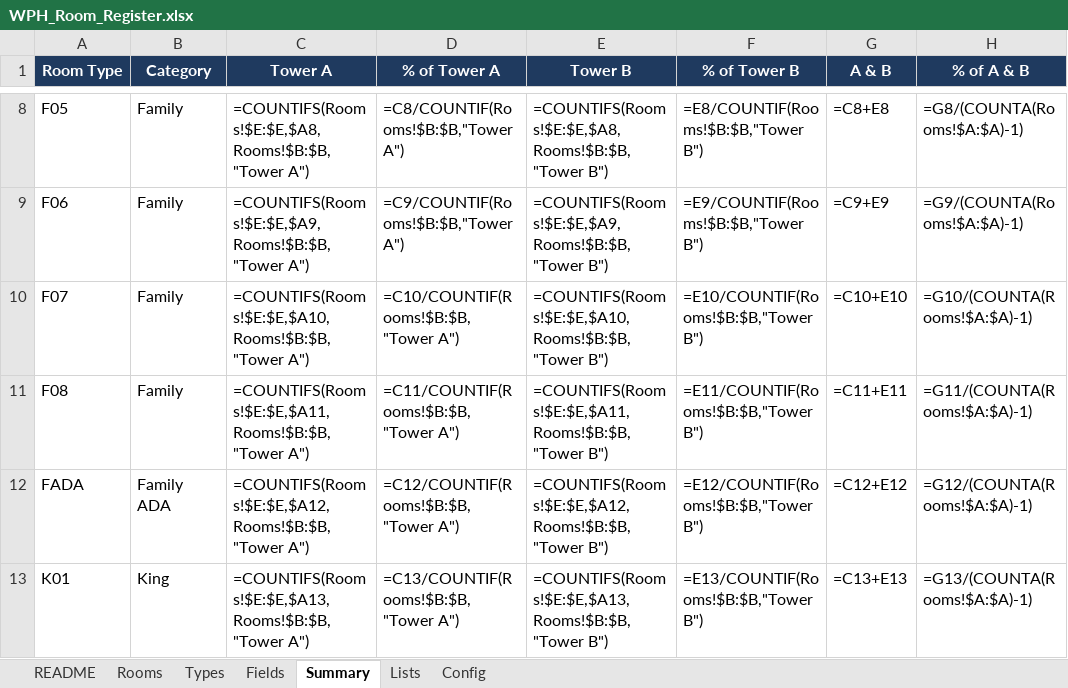
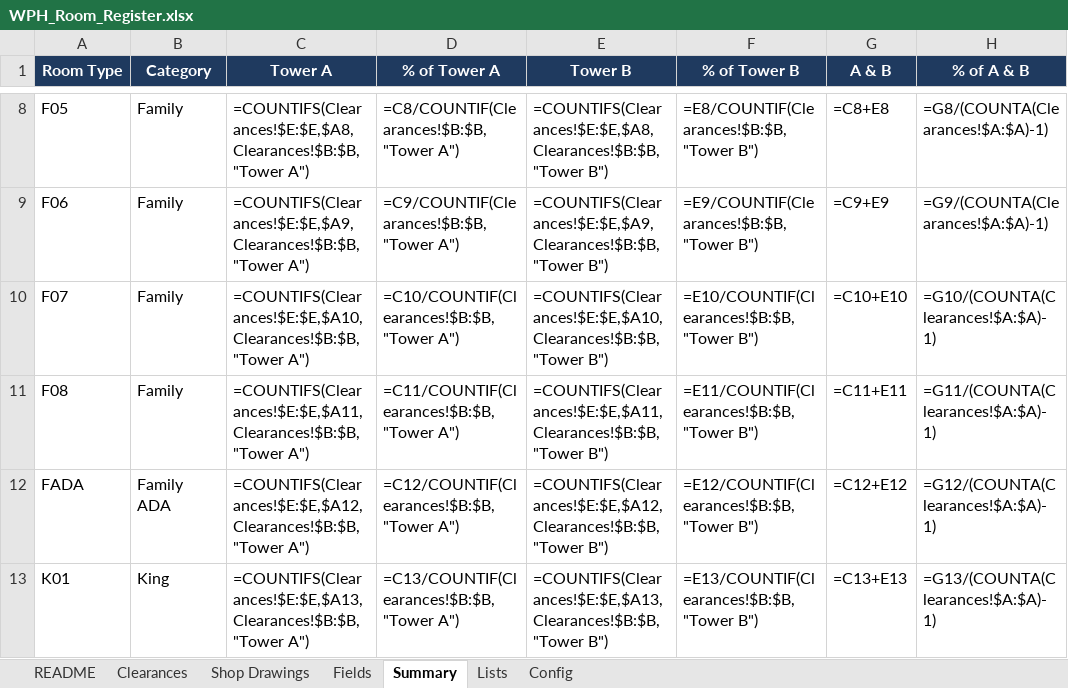
Before and after one commit to wph-bujv/wph-rooms, an Excel workbook: WPH_Room_Register.xlsx, sheet Summary, drawn as a sheet; only a part is shown, gaps mark what is left out; values as stored, in another font and other column widths than the file's, no borders; formulas without a stored value are shown as written; the diff covers the shown part only; the diff names each change by its address in the sheet, - before the commit and + after, or states it on an @@ line.

```diff
--- a/WPH_Room_Register.xlsx (sheet Summary)
+++ b/WPH_Room_Register.xlsx (sheet Summary)
-sheet tab: Rooms
+sheet tab: Clearances
-sheet tab: Types
+sheet tab: Shop Drawings
-C8 (Tower A): =COUNTIFS(Rooms!$E:$E,$A8,Rooms!$B:$B,"Tower A")
+C8 (Tower A): =COUNTIFS(Clearances!$E:$E,$A8,Clearances!$B:$B,"Tower A")
-D8 (% of Tower A): =C8/COUNTIF(Rooms!$B:$B,"Tower A")
+D8 (% of Tower A): =C8/COUNTIF(Clearances!$B:$B,"Tower A")
-E8 (Tower B): =COUNTIFS(Rooms!$E:$E,$A8,Rooms!$B:$B,"Tower B")
+E8 (Tower B): =COUNTIFS(Clearances!$E:$E,$A8,Clearances!$B:$B,"Tower B")
-F8 (% of Tower B): =E8/COUNTIF(Rooms!$B:$B,"Tower B")
+F8 (% of Tower B): =E8/COUNTIF(Clearances!$B:$B,"Tower B")
-H8 (% of A & B): =G8/(COUNTA(Rooms!$A:$A)-1)
+H8 (% of A & B): =G8/(COUNTA(Clearances!$A:$A)-1)
-C9 (Tower A): =COUNTIFS(Rooms!$E:$E,$A9,Rooms!$B:$B,"Tower A")
+C9 (Tower A): =COUNTIFS(Clearances!$E:$E,$A9,Clearances!$B:$B,"Tower A")
-D9 (% of Tower A): =C9/COUNTIF(Rooms!$B:$B,"Tower A")
+D9 (% of Tower A): =C9/COUNTIF(Clearances!$B:$B,"Tower A")
-E9 (Tower B): =COUNTIFS(Rooms!$E:$E,$A9,Rooms!$B:$B,"Tower B")
+E9 (Tower B): =COUNTIFS(Clearances!$E:$E,$A9,Clearances!$B:$B,"Tower B")
-F9 (% of Tower B): =E9/COUNTIF(Rooms!$B:$B,"Tower B")
+F9 (% of Tower B): =E9/COUNTIF(Clearances!$B:$B,"Tower B")
-H9 (% of A & B): =G9/(COUNTA(Rooms!$A:$A)-1)
+H9 (% of A & B): =G9/(COUNTA(Clearances!$A:$A)-1)
-C10 (Tower A): =COUNTIFS(Rooms!$E:$E,$A10,Rooms!$B:$B,"Tower A")
+C10 (Tower A): =COUNTIFS(Clearances!$E:$E,$A10,Clearances!$B:$B,"Tower A")
-D10 (% of Tower A): =C10/COUNTIF(Rooms!$B:$B,"Tower A")
+D10 (% of Tower A): =C10/COUNTIF(Clearances!$B:$B,"Tower A")
-E10 (Tower B): =COUNTIFS(Rooms!$E:$E,$A10,Rooms!$B:$B,"Tower B")
+E10 (Tower B): =COUNTIFS(Clearances!$E:$E,$A10,Clearances!$B:$B,"Tower B")
-F10 (% of Tower B): =E10/COUNTIF(Rooms!$B:$B,"Tower B")
+F10 (% of Tower B): =E10/COUNTIF(Clearances!$B:$B,"Tower B")
-H10 (% of A & B): =G10/(COUNTA(Rooms!$A:$A)-1)
+H10 (% of A & B): =G10/(COUNTA(Clearances!$A:$A)-1)
-C11 (Tower A): =COUNTIFS(Rooms!$E:$E,$A11,Rooms!$B:$B,"Tower A")
+C11 (Tower A): =COUNTIFS(Clearances!$E:$E,$A11,Clearances!$B:$B,"Tower A")
-D11 (% of Tower A): =C11/COUNTIF(Rooms!$B:$B,"Tower A")
+D11 (% of Tower A): =C11/COUNTIF(Clearances!$B:$B,"Tower A")
-E11 (Tower B): =COUNTIFS(Rooms!$E:$E,$A11,Rooms!$B:$B,"Tower B")
+E11 (Tower B): =COUNTIFS(Clearances!$E:$E,$A11,Clearances!$B:$B,"Tower B")
-F11 (% of Tower B): =E11/COUNTIF(Rooms!$B:$B,"Tower B")
+F11 (% of Tower B): =E11/COUNTIF(Clearances!$B:$B,"Tower B")
-H11 (% of A & B): =G11/(COUNTA(Rooms!$A:$A)-1)
+H11 (% of A & B): =G11/(COUNTA(Clearances!$A:$A)-1)
-C12 (Tower A): =COUNTIFS(Rooms!$E:$E,$A12,Rooms!$B:$B,"Tower A")
+C12 (Tower A): =COUNTIFS(Clearances!$E:$E,$A12,Clearances!$B:$B,"Tower A")
-D12 (% of Tower A): =C12/COUNTIF(Rooms!$B:$B,"Tower A")
+D12 (% of Tower A): =C12/COUNTIF(Clearances!$B:$B,"Tower A")
-E12 (Tower B): =COUNTIFS(Rooms!$E:$E,$A12,Rooms!$B:$B,"Tower B")
+E12 (Tower B): =COUNTIFS(Clearances!$E:$E,$A12,Clearances!$B:$B,"Tower B")
-F12 (% of Tower B): =E12/COUNTIF(Rooms!$B:$B,"Tower B")
+F12 (% of Tower B): =E12/COUNTIF(Clearances!$B:$B,"Tower B")
-H12 (% of A & B): =G12/(COUNTA(Rooms!$A:$A)-1)
+H12 (% of A & B): =G12/(COUNTA(Clearances!$A:$A)-1)
-C13 (Tower A): =COUNTIFS(Rooms!$E:$E,$A13,Rooms!$B:$B,"Tower A")
+C13 (Tower A): =COUNTIFS(Clearances!$E:$E,$A13,Clearances!$B:$B,"Tower A")
-D13 (% of Tower A): =C13/COUNTIF(Rooms!$B:$B,"Tower A")
+D13 (% of Tower A): =C13/COUNTIF(Clearances!$B:$B,"Tower A")
-E13 (Tower B): =COUNTIFS(Rooms!$E:$E,$A13,Rooms!$B:$B,"Tower B")
+E13 (Tower B): =COUNTIFS(Clearances!$E:$E,$A13,Clearances!$B:$B,"Tower B")
-F13 (% of Tower B): =E13/COUNTIF(Rooms!$B:$B,"Tower B")
+F13 (% of Tower B): =E13/COUNTIF(Clearances!$B:$B,"Tower B")
-H13 (% of A & B): =G13/(COUNTA(Rooms!$A:$A)-1)
+H13 (% of A & B): =G13/(COUNTA(Clearances!$A:$A)-1)
```
Also changed, not shown: 275 edited cells elsewhere in this sheet, sheet README, 1 other file.
